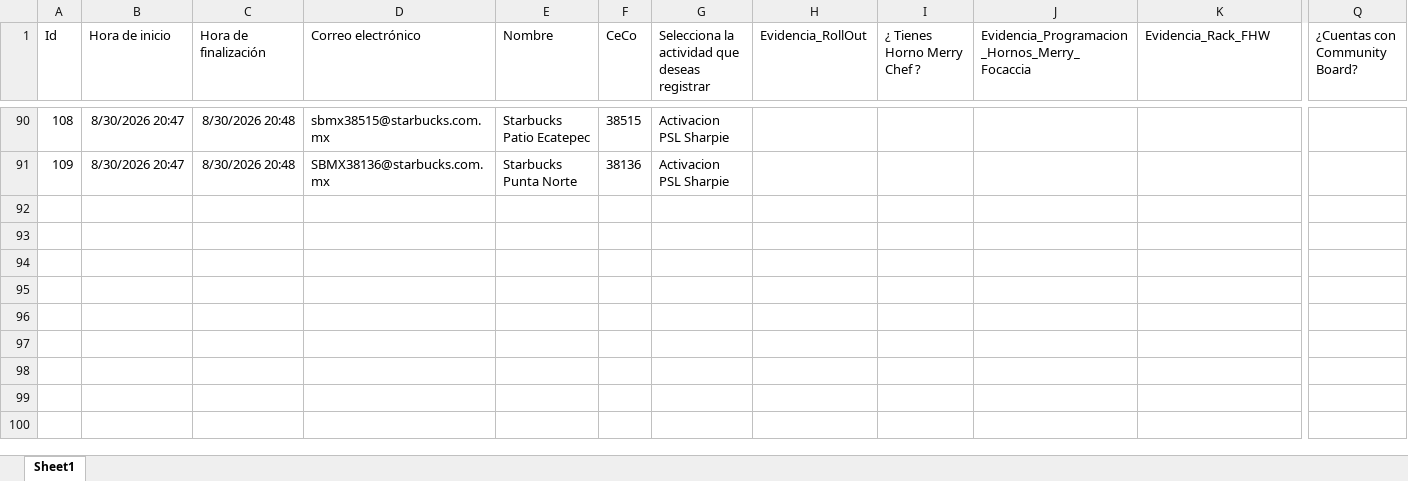
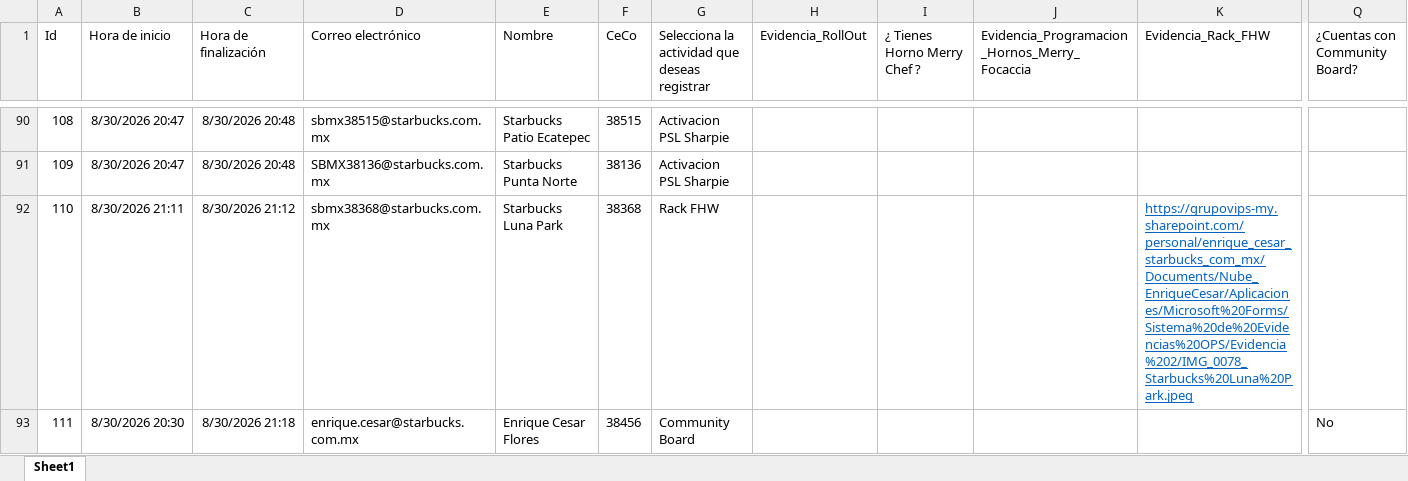
Before and after one commit to sbx-mex/Sistemas_Evidencias_Ops, an Excel workbook: cms/Sistema de Evidencias OPS.xlsx, sheet Sheet1, drawn as a sheet; only a part is shown, gaps mark what is left out; values as stored, in another font and other column widths than the file's, no borders; table styles not drawn; rows hold the shown columns only; the diff names each change by its address in the sheet, - before the commit and + after, or states it on an @@ line.

Commit message:
Add files via upload

```diff
--- a/cms/Sistema de Evidencias OPS.xlsx (sheet Sheet1)
+++ b/cms/Sistema de Evidencias OPS.xlsx (sheet Sheet1)
+row 92: 110 | 8/30/2026 21:11 | 8/30/2026 21:12 | sbmx38368@starbucks.com.mx | Starbucks Luna Park | 38368 | Rack FHW |  |  |  | https://grupovips-my.sharepoint.com/personal/enrique_cesar_starbucks_com_mx/Documents/Nube_EnriqueCesar/Aplicaciones/Microsoft%20Forms/Sistema%20de%20Evidencias%20OPS/Evidencia%202/IMG_0078_Starbucks%20Luna%20Park.jpeg
+row 93: 111 | 8/30/2026 20:30 | 8/30/2026 21:18 | enrique.cesar@starbucks.com.mx | Enrique Cesar Flores | 38456 | Community Board |  |  |  |  | No
```
